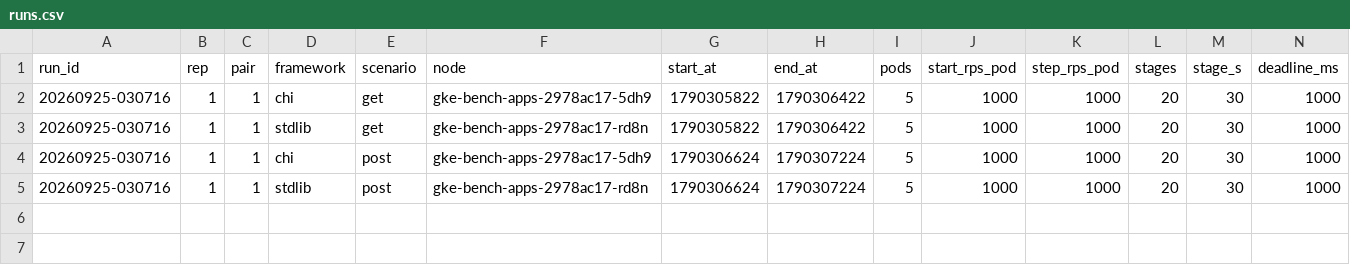
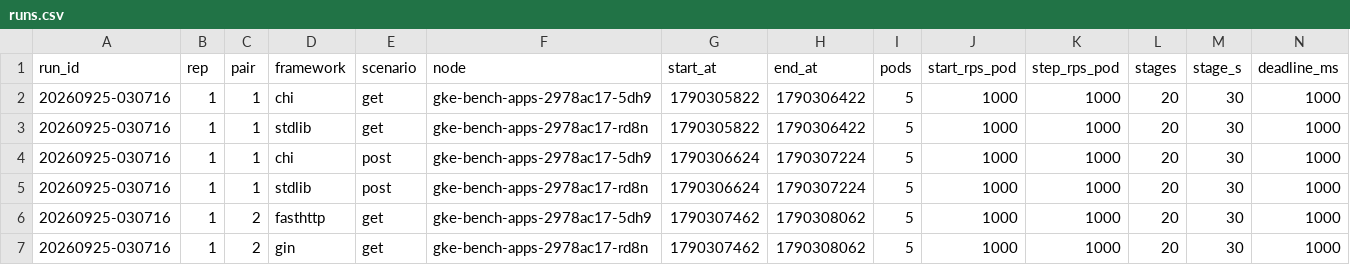
Before and after one commit to ferdian3456/virdanproject, a CSV file: benchmark/go-frameworks/results/gke-20260925-030716/runs.csv, drawn as a sheet.

```diff
--- a/benchmark/go-frameworks/results/gke-20260925-030716/runs.csv
+++ b/benchmark/go-frameworks/results/gke-20260925-030716/runs.csv
@@ -5 +5,3 @@ run_id,rep,pair,framework,scenario,node,start_at,end_at,pods,start_rps_pod,step_
 20260925-030716,1,1,stdlib,post,gke-bench-apps-2978ac17-rd8n,1790306624,1790307224,5,1000,1000,20,30,1000
+20260925-030716,1,2,fasthttp,get,gke-bench-apps-2978ac17-5dh9,1790307462,1790308062,5,1000,1000,20,30,1000
+20260925-030716,1,2,gin,get,gke-bench-apps-2978ac17-rd8n,1790307462,1790308062,5,1000,1000,20,30,1000
```
Also changed, not shown: 1 other file.
